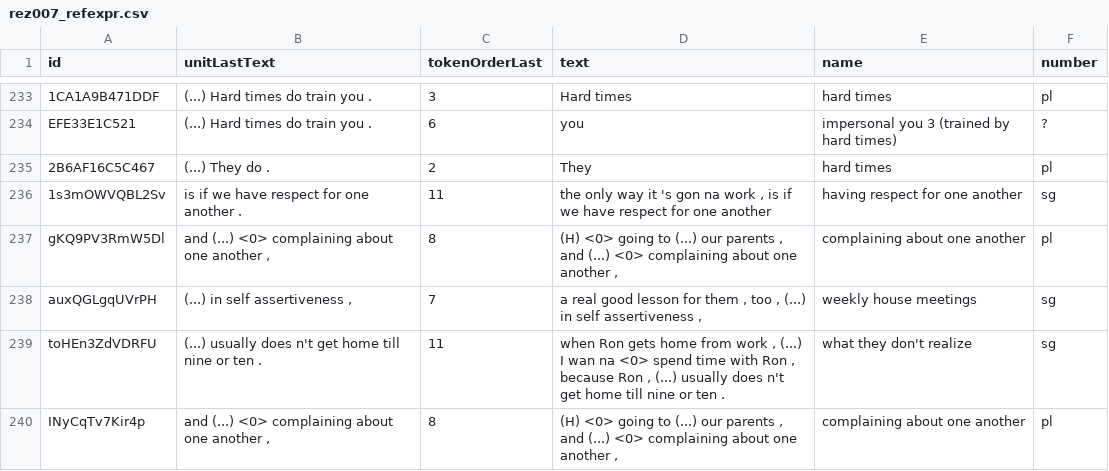
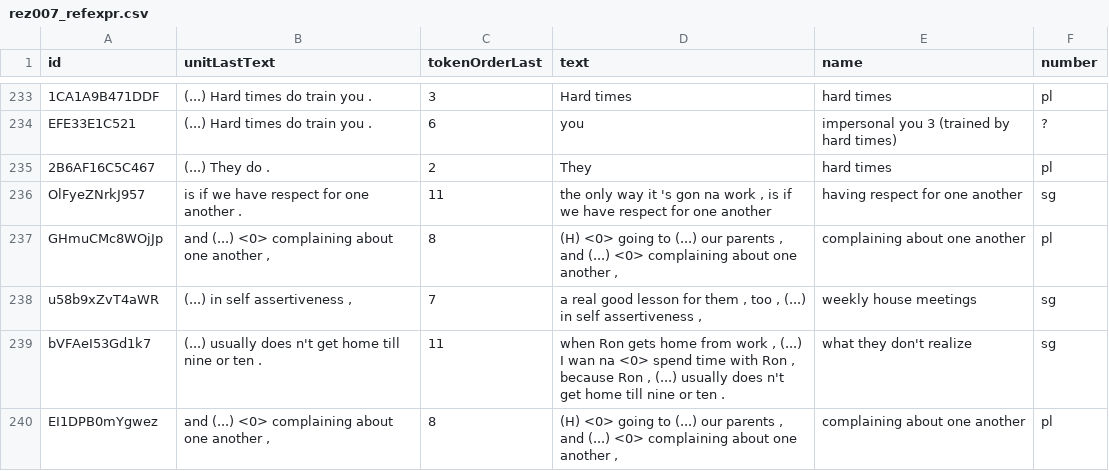
Before and after one commit to rezonators/rezonateR, a CSV file: vignettes/rez007_refexpr.csv, drawn as a sheet; only a part is shown, gaps mark what is left out.

```diff
--- a/vignettes/rez007_refexpr.csv
+++ b/vignettes/rez007_refexpr.csv
@@ -235,6 +235,6 @@
 "2B6AF16C5C467","(...) They do .",2,"They","hard times","pl"
-"1s3mOWVQBL2Sv","is if we have respect for one another .",11,"the only way it 's gon na work , is if we have respect for one another","having respect for one another","sg"
-"gKQ9PV3RmW5Dl","and (...) <0> complaining about one another ,",8,"(H) <0> going to (...) our parents , and (...) <0> complaining about one another ,","complaining about one another","pl"
-"auxQGLgqUVrPH","(...) in self assertiveness ,",7,"a real good lesson for them , too , (...) in self assertiveness ,","weekly house meetings","sg"
-"toHEn3ZdVDRFU","(...) usually does n't get home till nine or ten .",11,"when Ron gets home from work , (...) I wan na <0> spend time with Ron , because Ron , (...) usually does n't get home till nine or ten .","what they don't realize","sg"
-"INyCqTv7Kir4p","and (...) <0> complaining about one another ,",8,"(H) <0> going to (...) our parents , and (...) <0> complaining about one another ,","complaining about one another","pl"
+"OlFyeZNrkJ957","is if we have respect for one another .",11,"the only way it 's gon na work , is if we have respect for one another","having respect for one another","sg"
+"GHmuCMc8WOjJp","and (...) <0> complaining about one another ,",8,"(H) <0> going to (...) our parents , and (...) <0> complaining about one another ,","complaining about one another","pl"
+"u58b9xZvT4aWR","(...) in self assertiveness ,",7,"a real good lesson for them , too , (...) in self assertiveness ,","weekly house meetings","sg"
+"bVFAeI53Gd1k7","(...) usually does n't get home till nine or ten .",11,"when Ron gets home from work , (...) I wan na <0> spend time with Ron , because Ron , (...) usually does n't get home till nine or ten .","what they don't realize","sg"
+"EI1DPB0mYgwez","and (...) <0> complaining about one another ,",8,"(H) <0> going to (...) our parents , and (...) <0> complaining about one another ,","complaining about one another","pl"
```
Also changed, not shown: 2 other files.
